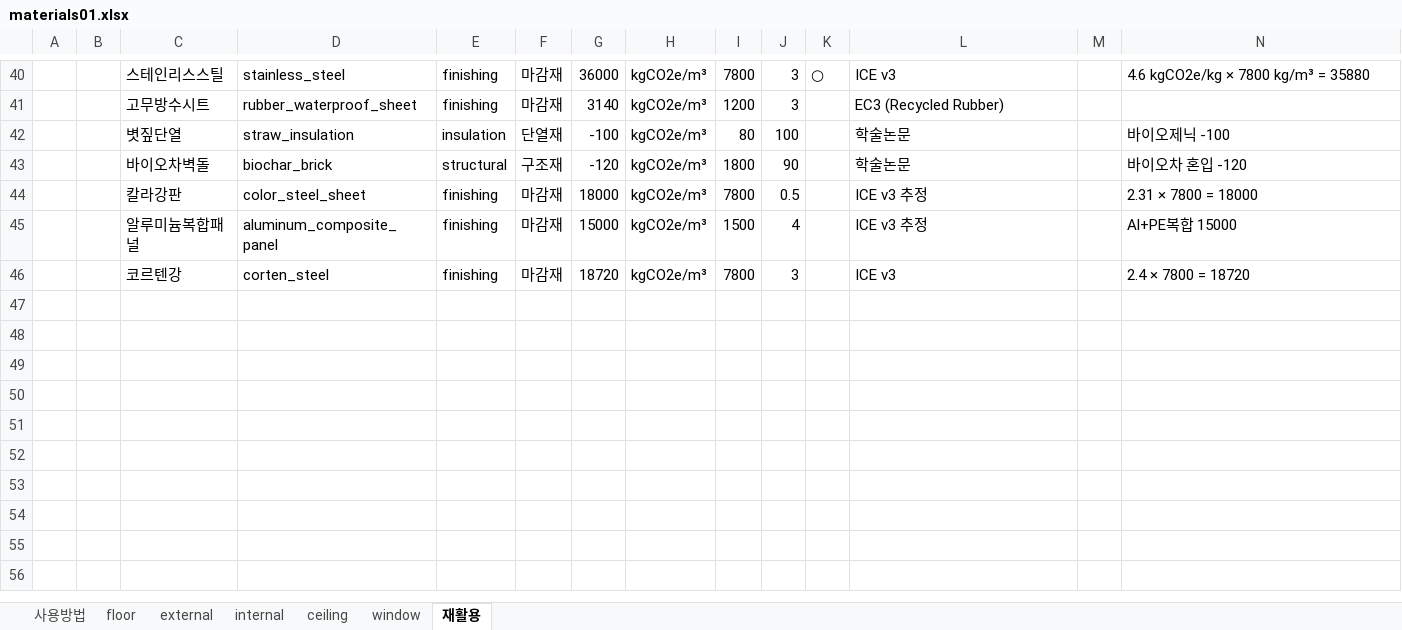
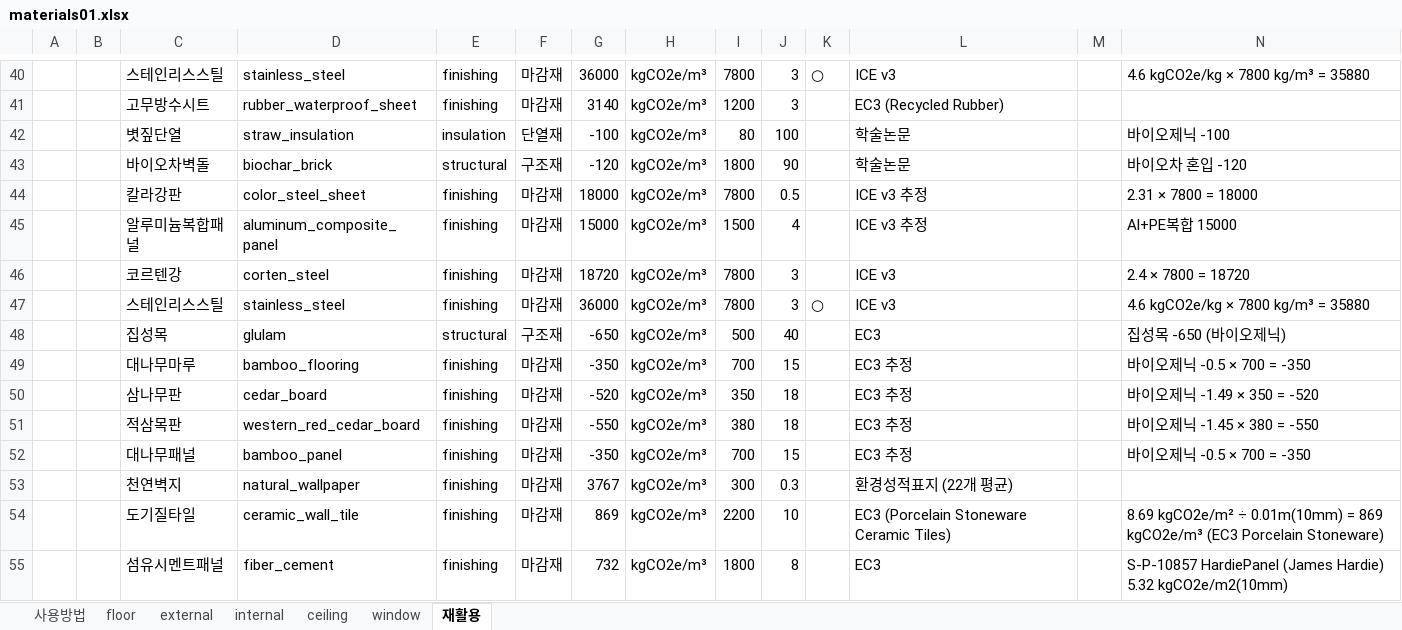
Before and after one commit to GeoEmmy/j.codeM, an Excel workbook: data/materials01.xlsx, sheet 재활용, drawn as a sheet; only a part is shown, gaps mark what is left out; values as stored, in another font and other column widths than the file's, no borders; rows hold the shown columns only; the diff names each change by its address in the sheet, - before the commit and + after, or states it on an @@ line.

```diff
--- a/data/materials01.xlsx (sheet 재활용)
+++ b/data/materials01.xlsx (sheet 재활용)
+row 47:  |  | 스테인리스스틸 | stainless_steel | finishing | 마감재 | 36000 | kgCO2e/m³ | 7800 | 3 | ○ | ICE v3 |  | 4.6 kgCO2e/kg × 7800 kg/m³ = 35880
+row 48:  |  | 집성목 | glulam | structural | 구조재 | -650 | kgCO2e/m³ | 500 | 40 |  | EC3 |  | 집성목 -650 (바이오제닉)
+row 49:  |  | 대나무마루 | bamboo_flooring | finishing | 마감재 | -350 | kgCO2e/m³ | 700 | 15 |  | EC3 추정 |  | 바이오제닉 -0.5 × 700 = -350
+row 50:  |  | 삼나무판 | cedar_board | finishing | 마감재 | -520 | kgCO2e/m³ | 350 | 18 |  | EC3 추정 |  | 바이오제닉 -1.49 × 350 = -520
+row 51:  |  | 적삼목판 | western_red_cedar_board | finishing | 마감재 | -550 | kgCO2e/m³ | 380 | 18 |  | EC3 추정 |  | 바이오제닉 -1.45 × 380 = -550
+row 52:  |  | 대나무패널 | bamboo_panel | finishing | 마감재 | -350 | kgCO2e/m³ | 700 | 15 |  | EC3 추정 |  | 바이오제닉 -0.5 × 700 = -350
+row 53:  |  | 천연벽지 | natural_wallpaper | finishing | 마감재 | 3767 | kgCO2e/m³ | 300 | 0.3 |  | 환경성적표지 (22개 평균)
+row 54:  |  | 도기질타일 | ceramic_wall_tile | finishing | 마감재 | 869 | kgCO2e/m³ | 2200 | 10 |  | EC3 (Porcelain Stoneware Ceramic Tiles) |  | 8.69 kgCO2e/m² ÷ 0.01m(10mm) = 869 kgCO2e/m³ (EC3 Porcelain Stoneware)
+row 55:  |  | 섬유시멘트패널 | fiber_cement | finishing | 마감재 | 732 | kgCO2e/m³ | 1800 | 8 |  | EC3 |  | S-P-10857 HardiePanel (James Hardie) 5.32 kgCO2e/m2(10mm)
```
Also changed, not shown: sheet internal, sheet floor, sheet ceiling, sheet window, sheet external, 10 other files.
